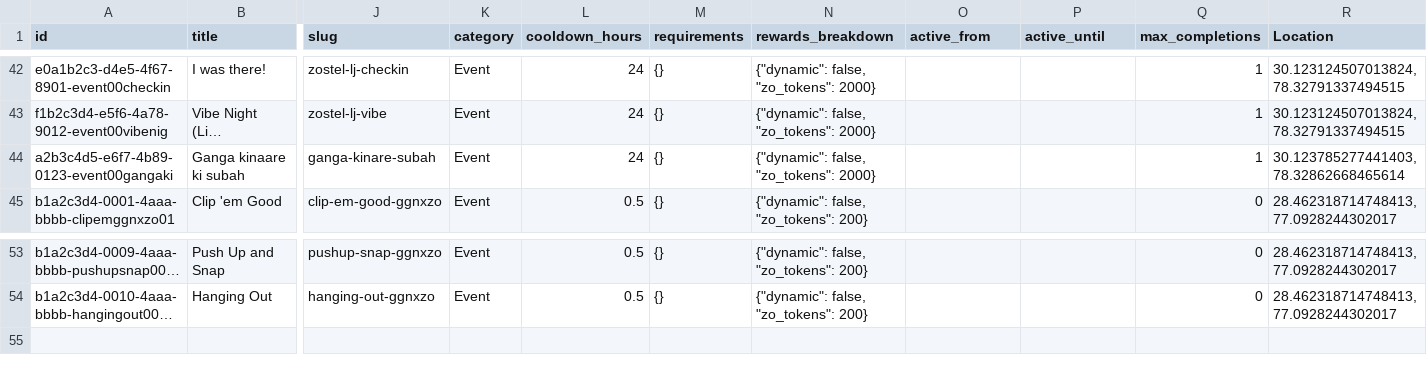
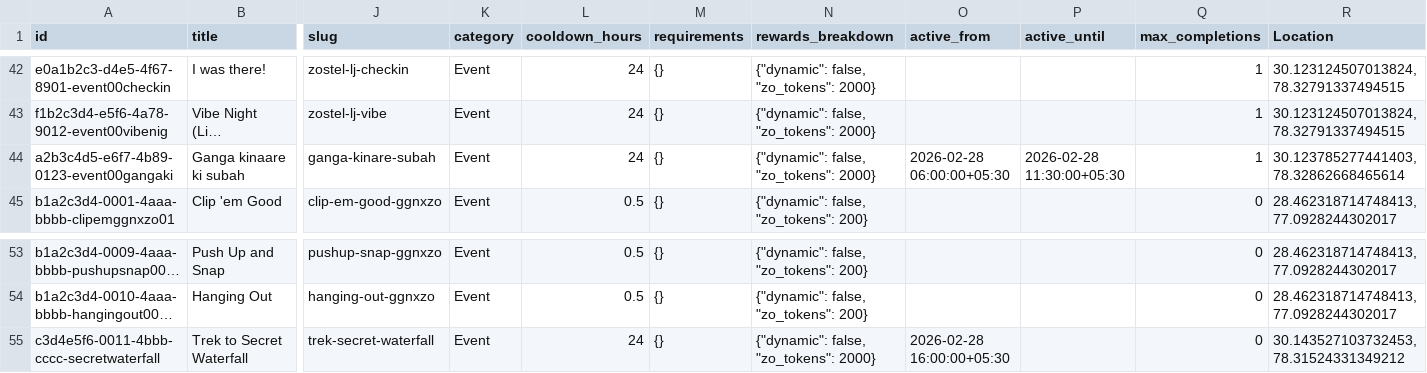
Before and after one commit to KartikeyCode/zo_quest, a CSV file: rishikesh_quests.csv, drawn as a sheet; only a part is shown, gaps mark what is left out; long unchanged cells end in …; rows hold the shown columns only; the diff names each change by its address in the sheet, - before the commit and + after, or states it on an @@ line.

Commit message:
fix bugs, add an event

```diff
--- a/rishikesh_quests.csv
+++ b/rishikesh_quests.csv
-O44 (active_from): (empty)
+O44 (active_from): 2026-02-28 06:00:00+05:30
-P44 (active_until): (empty)
+P44 (active_until): 2026-02-28 11:30:00+05:30
+row 55: c3d4e5f6-0011-4bbb-cccc-secretwaterfall | Trek to Secret Waterfall | trek-secret-waterfall | Event | 24 | {} | {"dynamic": false, "zo_tokens": 2000} | 2026-02-28 16:00:00+05:30 |  | 0 | 30.143527103732453, 78.31524331349212
```
Also changed, not shown: 3 other files.
